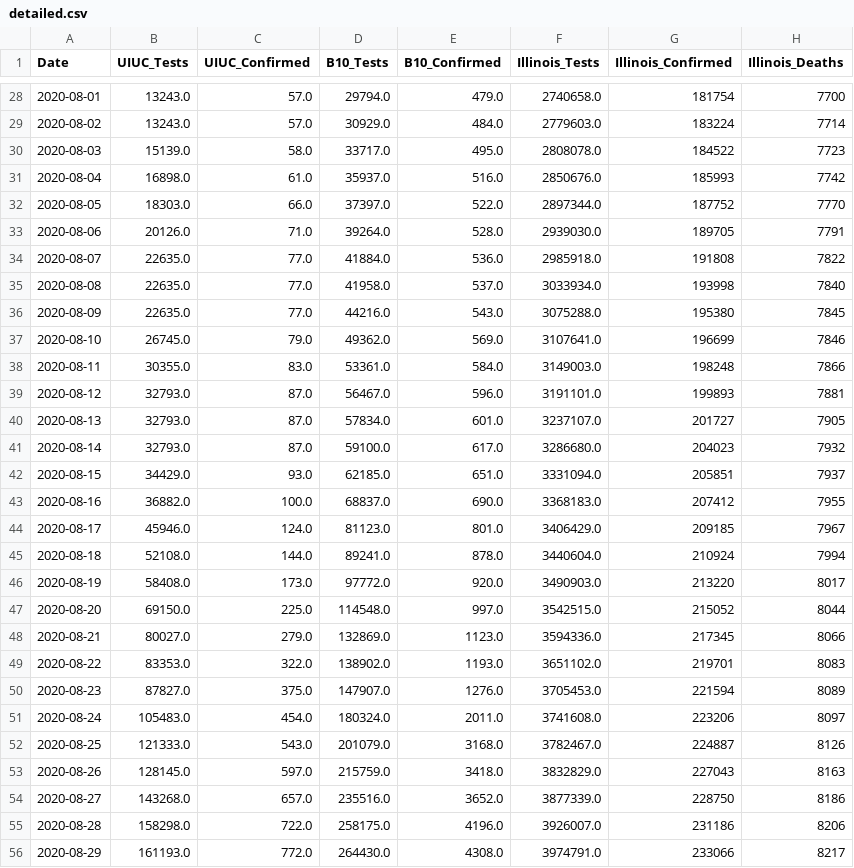
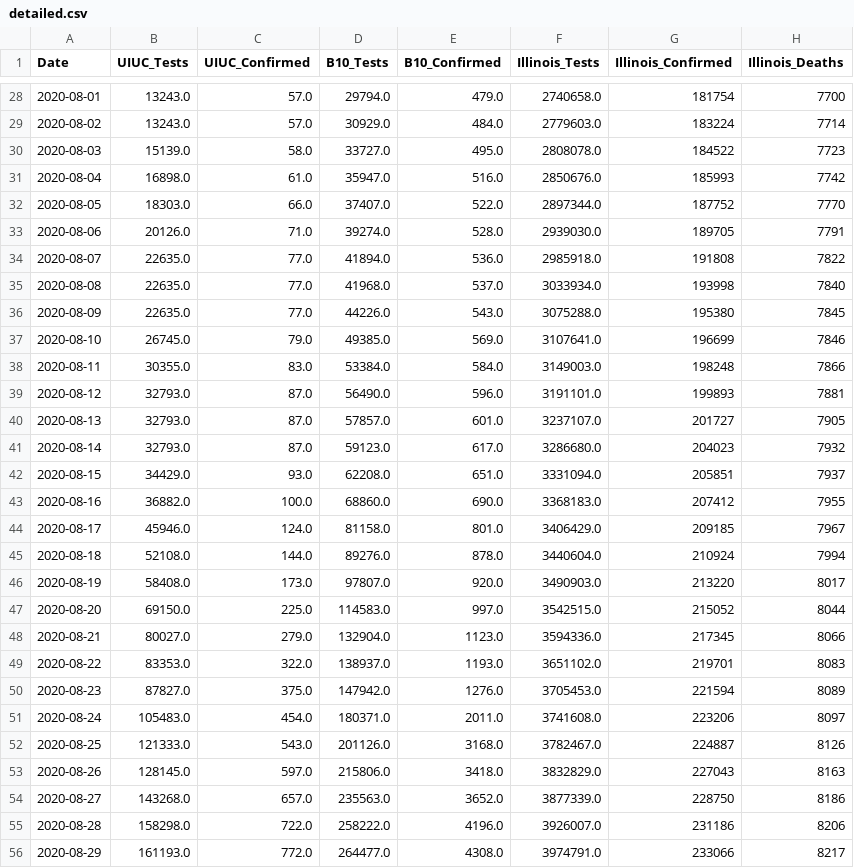
Before and after one commit to wadefagen/waf.cs.illinois.edu, a CSV file: covid-19/data/detailed.csv, drawn as a sheet; only a part is shown, gaps mark what is left out; the diff covers the shown part only; the diff names each change by its address in the sheet, - before the commit and + after, or states it on an @@ line.

```diff
--- a/covid-19/data/detailed.csv
+++ b/covid-19/data/detailed.csv
-D30 (B10_Tests): 33717.0
+D30 (B10_Tests): 33727.0
-D31 (B10_Tests): 35937.0
+D31 (B10_Tests): 35947.0
-D32 (B10_Tests): 37397.0
+D32 (B10_Tests): 37407.0
-D33 (B10_Tests): 39264.0
+D33 (B10_Tests): 39274.0
-D34 (B10_Tests): 41884.0
+D34 (B10_Tests): 41894.0
-D35 (B10_Tests): 41958.0
+D35 (B10_Tests): 41968.0
-D36 (B10_Tests): 44216.0
+D36 (B10_Tests): 44226.0
-D37 (B10_Tests): 49362.0
+D37 (B10_Tests): 49385.0
-D38 (B10_Tests): 53361.0
+D38 (B10_Tests): 53384.0
-D39 (B10_Tests): 56467.0
+D39 (B10_Tests): 56490.0
-D40 (B10_Tests): 57834.0
+D40 (B10_Tests): 57857.0
-D41 (B10_Tests): 59100.0
+D41 (B10_Tests): 59123.0
-D42 (B10_Tests): 62185.0
+D42 (B10_Tests): 62208.0
-D43 (B10_Tests): 68837.0
+D43 (B10_Tests): 68860.0
-D44 (B10_Tests): 81123.0
+D44 (B10_Tests): 81158.0
-D45 (B10_Tests): 89241.0
+D45 (B10_Tests): 89276.0
-D46 (B10_Tests): 97772.0
+D46 (B10_Tests): 97807.0
-D47 (B10_Tests): 114548.0
+D47 (B10_Tests): 114583.0
-D48 (B10_Tests): 132869.0
+D48 (B10_Tests): 132904.0
-D49 (B10_Tests): 138902.0
+D49 (B10_Tests): 138937.0
-D50 (B10_Tests): 147907.0
+D50 (B10_Tests): 147942.0
-D51 (B10_Tests): 180324.0
+D51 (B10_Tests): 180371.0
-D52 (B10_Tests): 201079.0
+D52 (B10_Tests): 201126.0
-D53 (B10_Tests): 215759.0
+D53 (B10_Tests): 215806.0
-D54 (B10_Tests): 235516.0
+D54 (B10_Tests): 235563.0
-D55 (B10_Tests): 258175.0
+D55 (B10_Tests): 258222.0
-D56 (B10_Tests): 264430.0
+D56 (B10_Tests): 264477.0
```
Also changed, not shown: 1 added row and 52 edited cells elsewhere in this file, covid-19/data/data-daily.csv, covid-19/data/data.csv, 1 other file.
